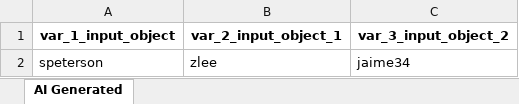
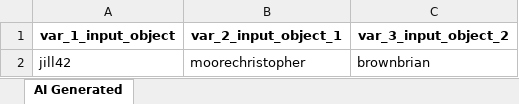
Before and after one commit to tuananht/atg-sample-demo, an Excel workbook: Test Data Driven/AI-Generated/TestCase-00001.xlsx, sheet AI Generated, drawn as a sheet; values as stored, in another font and other column widths than the file's, no borders; removed rows and columns are numbered as before the commit, all else as after; the diff names each change by its address in the sheet, - before the commit and + after, or states it on an @@ line.

Commit message:
Generated by Katalon AI

```diff
--- a/Test Data Driven/AI-Generated/TestCase-00001.xlsx (sheet AI Generated)
+++ b/Test Data Driven/AI-Generated/TestCase-00001.xlsx (sheet AI Generated)
-row 2: speterson | zlee | jaime34
+row 2: jill42 | moorechristopher | brownbrian
```
Also changed, not shown: 15 other files.
